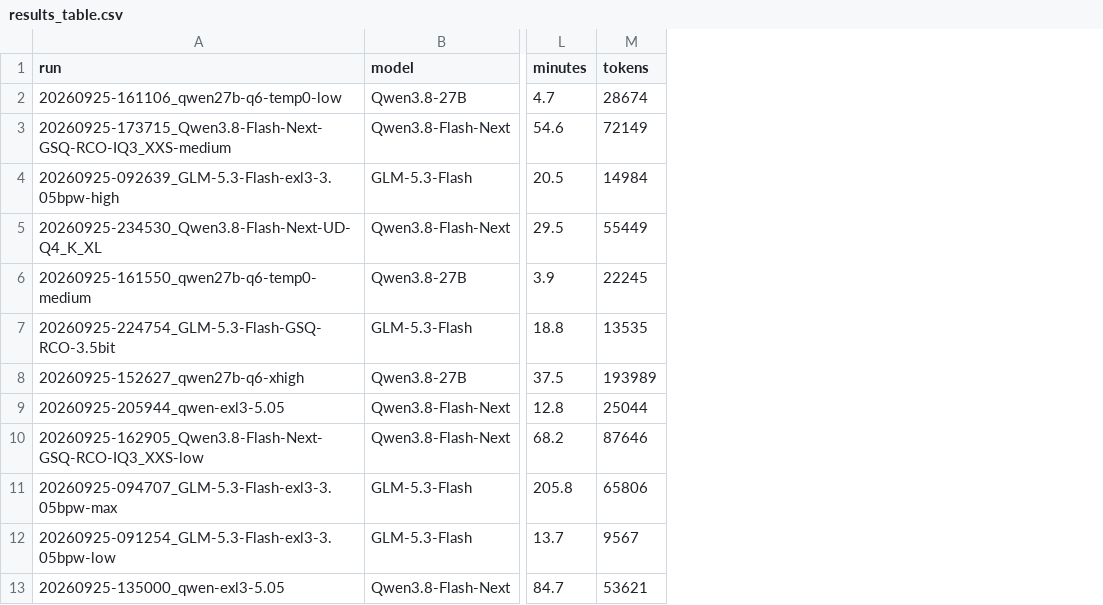
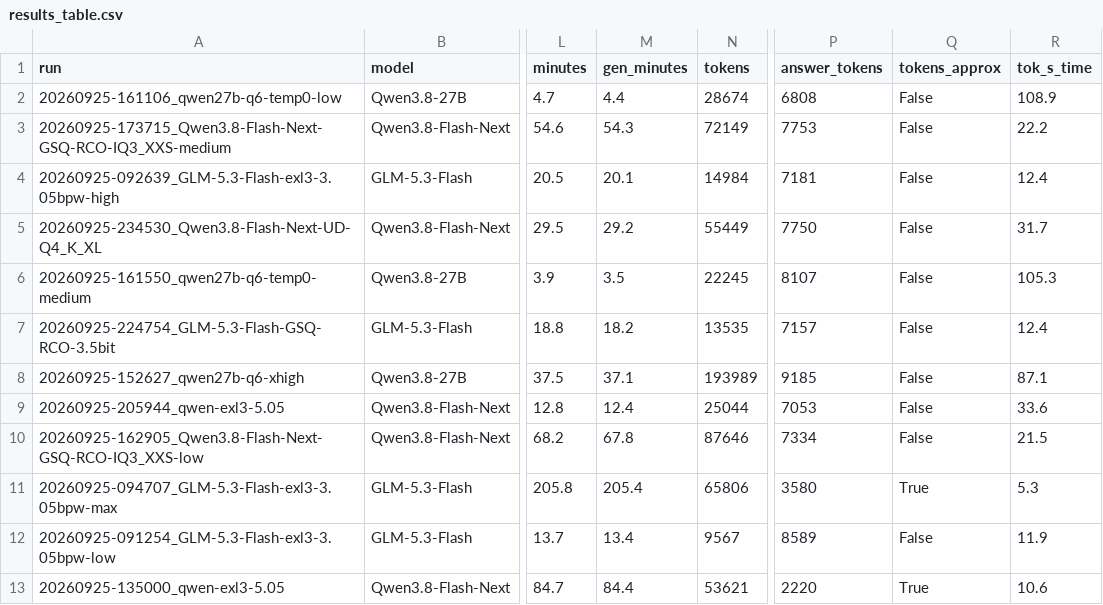
Before and after one commit to anbow1/llm-code-eval, a CSV file: results/results_table.csv, drawn as a sheet; only a part is shown, gaps mark what is left out; the diff names each change by its address in the sheet, - before the commit and + after, or states it on an @@ line.

```diff
--- a/results/results_table.csv
+++ b/results/results_table.csv
+column M (gen_minutes), rows 2-13: 4.4 | 54.3 | 20.1 | 29.2 | 3.5 | 18.2 | 37.1 | 12.4 | 67.8 | 205.4 | 13.4 | 84.4
+column P (answer_tokens), rows 2-13: 6808 | 7753 | 7181 | 7750 | 8107 | 7157 | 9185 | 7053 | 7334 | 3580 | 8589 | 2220
+column Q (tokens_approx), rows 2-13: False | False | False | False | False | False | False | False | False | True | False | True
+column R (tok_s_time), rows 2-13: 108.9 | 22.2 | 12.4 | 31.7 | 105.3 | 12.4 | 87.1 | 33.6 | 21.5 | 5.3 | 11.9 | 10.6
```
Also changed, not shown: 4 other files.
